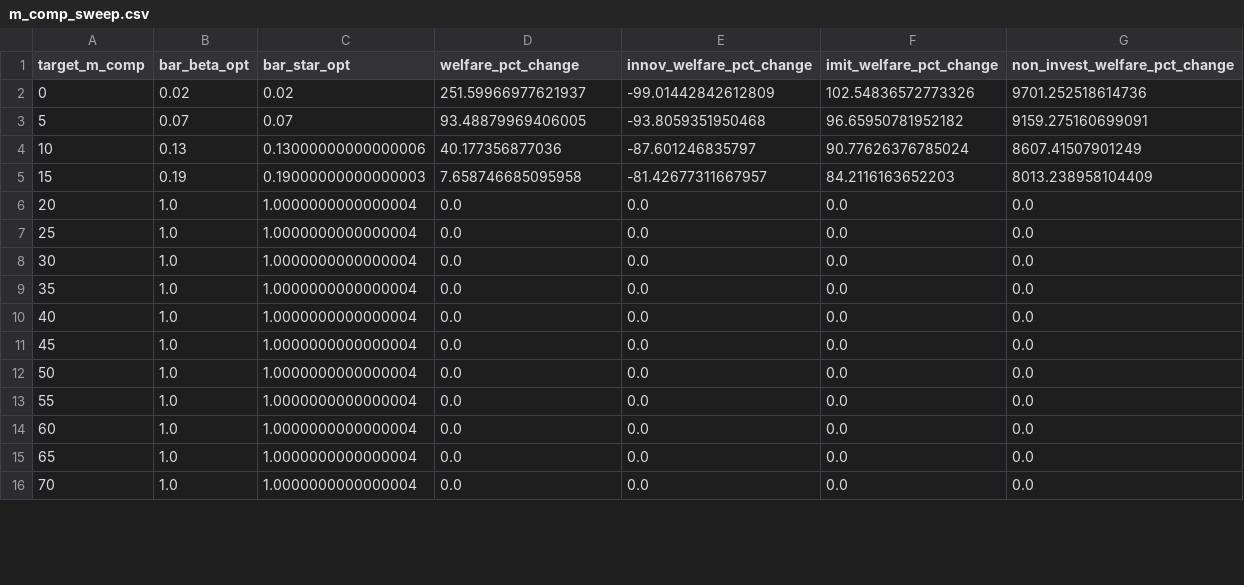
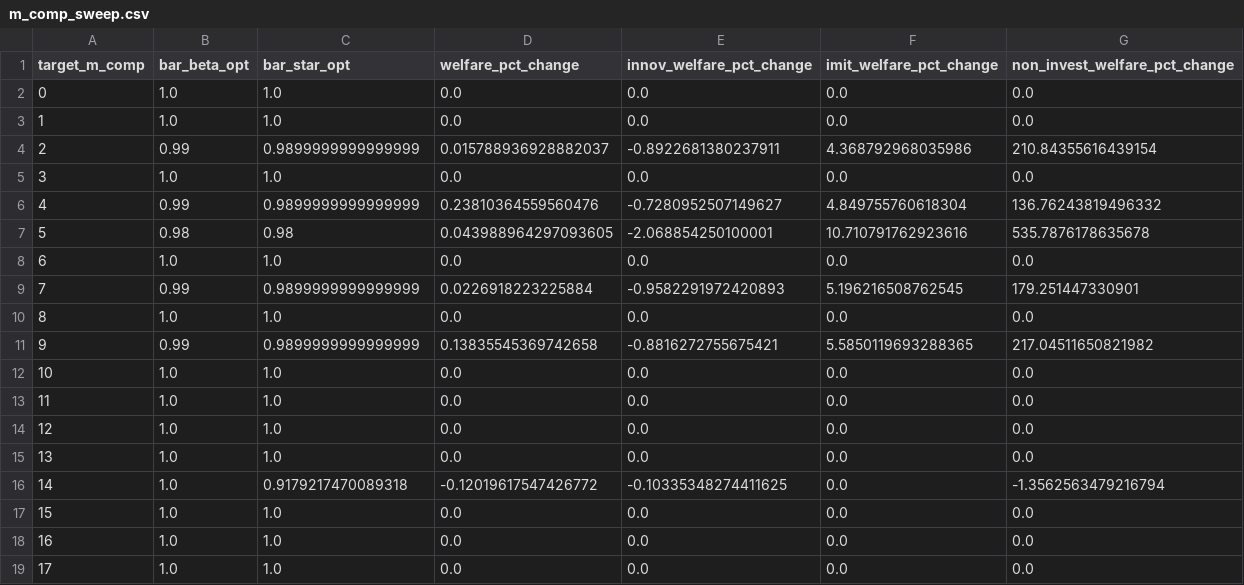
Before and after one commit to jesselabelle/optimal-ipr, a CSV file: notebooks/robustness/results/robustness/m_comp_sweep.csv, drawn as a sheet; only a part is shown; the diff covers the shown part only.

```diff
--- a/notebooks/robustness/results/robustness/m_comp_sweep.csv
+++ b/notebooks/robustness/results/robustness/m_comp_sweep.csv
@@ -1,16 +1,19 @@
 target_m_comp,bar_beta_opt,bar_star_opt,welfare_pct_change,innov_welfare_pct_change,imit_welfare_pct_change,non_invest_welfare_pct_change
-0,0.02,0.02,251.59966977621937,-99.01442842612809,102.54836572773326,9701.252518614736
-5,0.07,0.07,93.48879969406005,-93.8059351950468,96.65950781952182,9159.275160699091
-10,0.13,0.13000000000000006,40.177356877036,-87.601246835797,90.77626376785024,8607.41507901249
-15,0.19,0.19000000000000003,7.658746685095958,-81.42677311667957,84.2116163652203,8013.238958104409
-20,1.0,1.0000000000000004,0.0,0.0,0.0,0.0
-25,1.0,1.0000000000000004,0.0,0.0,0.0,0.0
-30,1.0,1.0000000000000004,0.0,0.0,0.0,0.0
-35,1.0,1.0000000000000004,0.0,0.0,0.0,0.0
-40,1.0,1.0000000000000004,0.0,0.0,0.0,0.0
-45,1.0,1.0000000000000004,0.0,0.0,0.0,0.0
-50,1.0,1.0000000000000004,0.0,0.0,0.0,0.0
-55,1.0,1.0000000000000004,0.0,0.0,0.0,0.0
-60,1.0,1.0000000000000004,0.0,0.0,0.0,0.0
-65,1.0,1.0000000000000004,0.0,0.0,0.0,0.0
-70,1.0,1.0000000000000004,0.0,0.0,0.0,0.0
+0,1.0,1.0,0.0,0.0,0.0,0.0
+1,1.0,1.0,0.0,0.0,0.0,0.0
+2,0.99,0.9899999999999999,0.015788936928882037,-0.8922681380237911,4.368792968035986,210.84355616439154
+3,1.0,1.0,0.0,0.0,0.0,0.0
+4,0.99,0.9899999999999999,0.23810364559560476,-0.7280952507149627,4.849755760618304,136.76243819496332
+5,0.98,0.98,0.043988964297093605,-2.068854250100001,10.710791762923616,535.7876178635678
+6,1.0,1.0,0.0,0.0,0.0,0.0
+7,0.99,0.9899999999999999,0.0226918223225884,-0.9582291972420893,5.196216508762545,179.251447330901
+8,1.0,1.0,0.0,0.0,0.0,0.0
+9,0.99,0.9899999999999999,0.13835545369742658,-0.8816272755675421,5.5850119693288365,217.04511650821982
+10,1.0,1.0,0.0,0.0,0.0,0.0
+11,1.0,1.0,0.0,0.0,0.0,0.0
+12,1.0,1.0,0.0,0.0,0.0,0.0
+13,1.0,1.0,0.0,0.0,0.0,0.0
+14,1.0,0.9179217470089318,-0.12019617547426772,-0.10335348274411625,0.0,-1.3562563479216794
+15,1.0,1.0,0.0,0.0,0.0,0.0
+16,1.0,1.0,0.0,0.0,0.0,0.0
+17,1.0,1.0,0.0,0.0,0.0,0.0
```
Also changed, not shown: 2 added rows and 2 edited cells elsewhere in this file, notebooks/robustness/results/robustness/gamma_c_cost_sweep.csv, notebooks/robustness/results/robustness/noise_sweep.csv, 26 other files.
